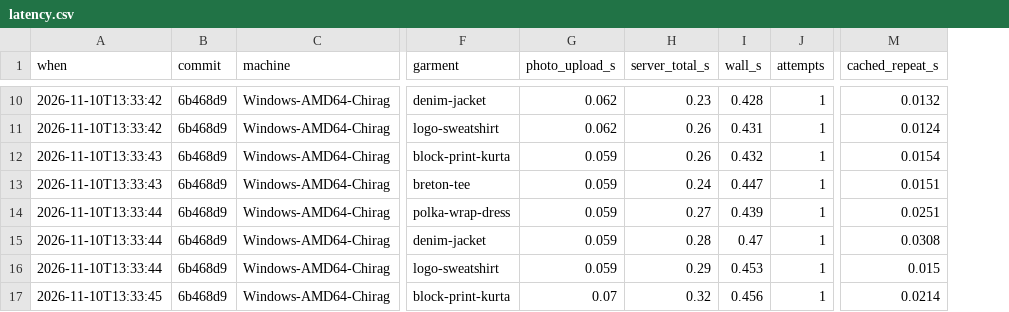
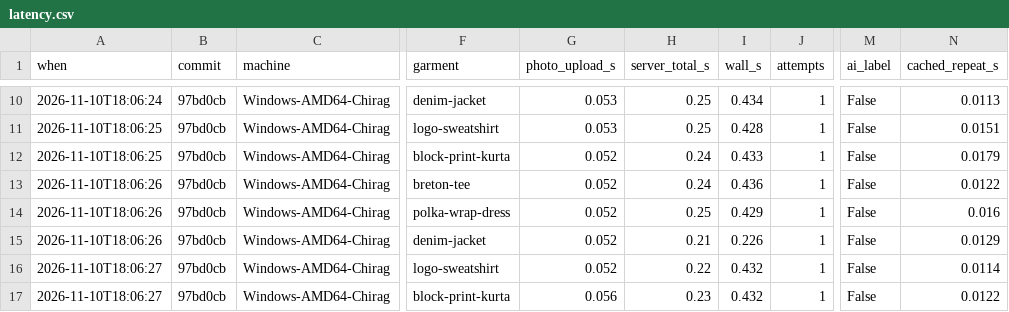
Before and after one commit to thegoodengineers/trusted-tryon, a CSV file: results/latency.csv, drawn as a sheet; only a part is shown, gaps mark what is left out; addresses are those after the commit; the diff covers the shown part only; the diff names each change by its address in the sheet, - before the commit and + after, or states it on an @@ line.

Commit message:
One-command live check with p50/p95, and a per-photo result cache so a demo never waits twice (#1)

```diff
--- a/results/latency.csv
+++ b/results/latency.csv
+column M (ai_label), rows 10-17: all False
-A10 (when): 2026-11-10T13:33:42
+A10 (when): 2026-11-10T18:06:24
-B10:B17 (commit): 6b468d9
+B10:B17 (commit): 97bd0cb
-G10:G11 (photo_upload_s): 0.062
+G10:G11 (photo_upload_s): 0.053
-H10 (server_total_s): 0.23
+H10 (server_total_s): 0.25
-I10 (wall_s): 0.428
+I10 (wall_s): 0.434
-N10 (cached_repeat_s): 0.0132
+N10 (cached_repeat_s): 0.0113
-A11 (when): 2026-11-10T13:33:42
+A11 (when): 2026-11-10T18:06:25
-H11 (server_total_s): 0.26
+H11 (server_total_s): 0.25
-I11 (wall_s): 0.431
+I11 (wall_s): 0.428
-N11 (cached_repeat_s): 0.0124
+N11 (cached_repeat_s): 0.0151
-A12 (when): 2026-11-10T13:33:43
+A12 (when): 2026-11-10T18:06:25
-G12:G16 (photo_upload_s): 0.059
+G12:G16 (photo_upload_s): 0.052
-H12 (server_total_s): 0.26
+H12 (server_total_s): 0.24
-I12 (wall_s): 0.432
+I12 (wall_s): 0.433
-N12 (cached_repeat_s): 0.0154
+N12 (cached_repeat_s): 0.0179
-A13 (when): 2026-11-10T13:33:43
+A13 (when): 2026-11-10T18:06:26
-I13 (wall_s): 0.447
+I13 (wall_s): 0.436
-N13 (cached_repeat_s): 0.0151
+N13 (cached_repeat_s): 0.0122
-A14:A15 (when): 2026-11-10T13:33:44
+A14:A15 (when): 2026-11-10T18:06:26
-H14 (server_total_s): 0.27
+H14 (server_total_s): 0.25
-I14 (wall_s): 0.439
+I14 (wall_s): 0.429
-N14 (cached_repeat_s): 0.0251
+N14 (cached_repeat_s): 0.016
-H15 (server_total_s): 0.28
+H15 (server_total_s): 0.21
-I15 (wall_s): 0.47
+I15 (wall_s): 0.226
-N15 (cached_repeat_s): 0.0308
+N15 (cached_repeat_s): 0.0129
-A16 (when): 2026-11-10T13:33:44
+A16 (when): 2026-11-10T18:06:27
-H16 (server_total_s): 0.29
+H16 (server_total_s): 0.22
-I16 (wall_s): 0.453
+I16 (wall_s): 0.432
-N16 (cached_repeat_s): 0.015
+N16 (cached_repeat_s): 0.0114
-A17 (when): 2026-11-10T13:33:45
+A17 (when): 2026-11-10T18:06:27
-G17 (photo_upload_s): 0.07
+G17 (photo_upload_s): 0.056
-H17 (server_total_s): 0.32
+H17 (server_total_s): 0.23
-I17 (wall_s): 0.456
+I17 (wall_s): 0.432
-N17 (cached_repeat_s): 0.0214
+N17 (cached_repeat_s): 0.0122
```
Also changed, not shown: 130 edited cells elsewhere in this file, 7 other files.
